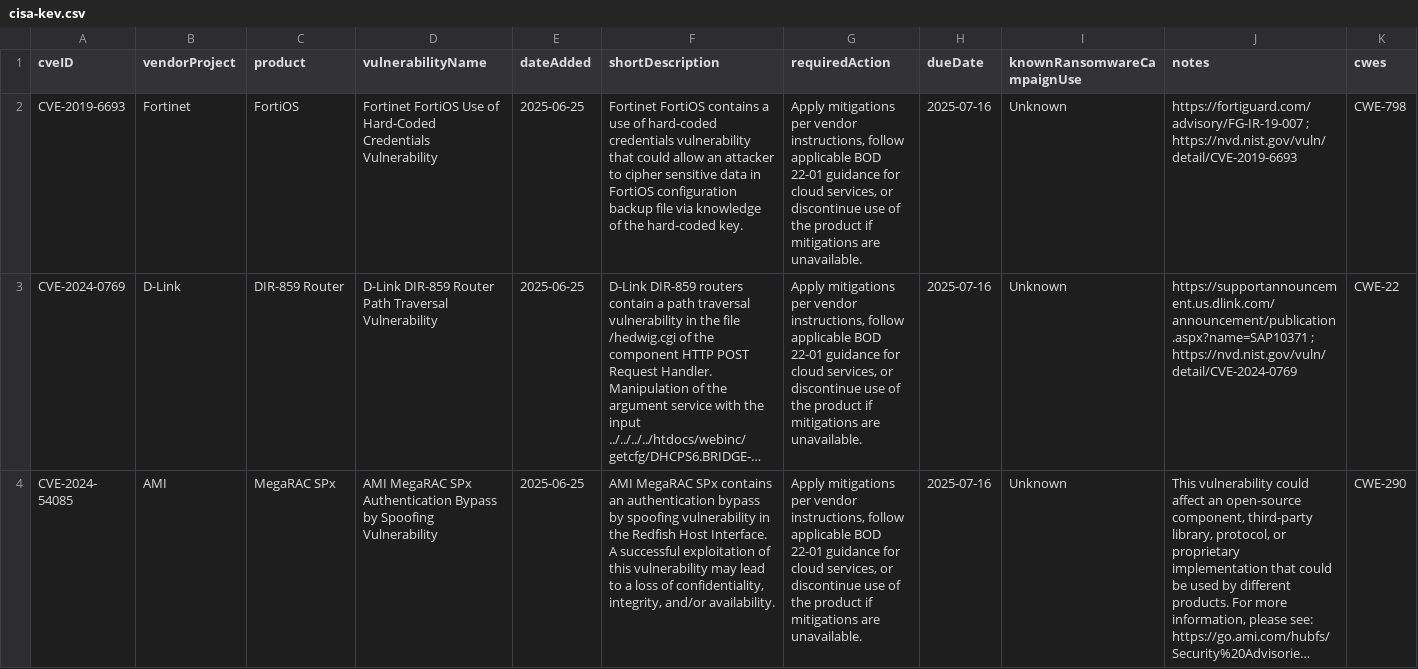
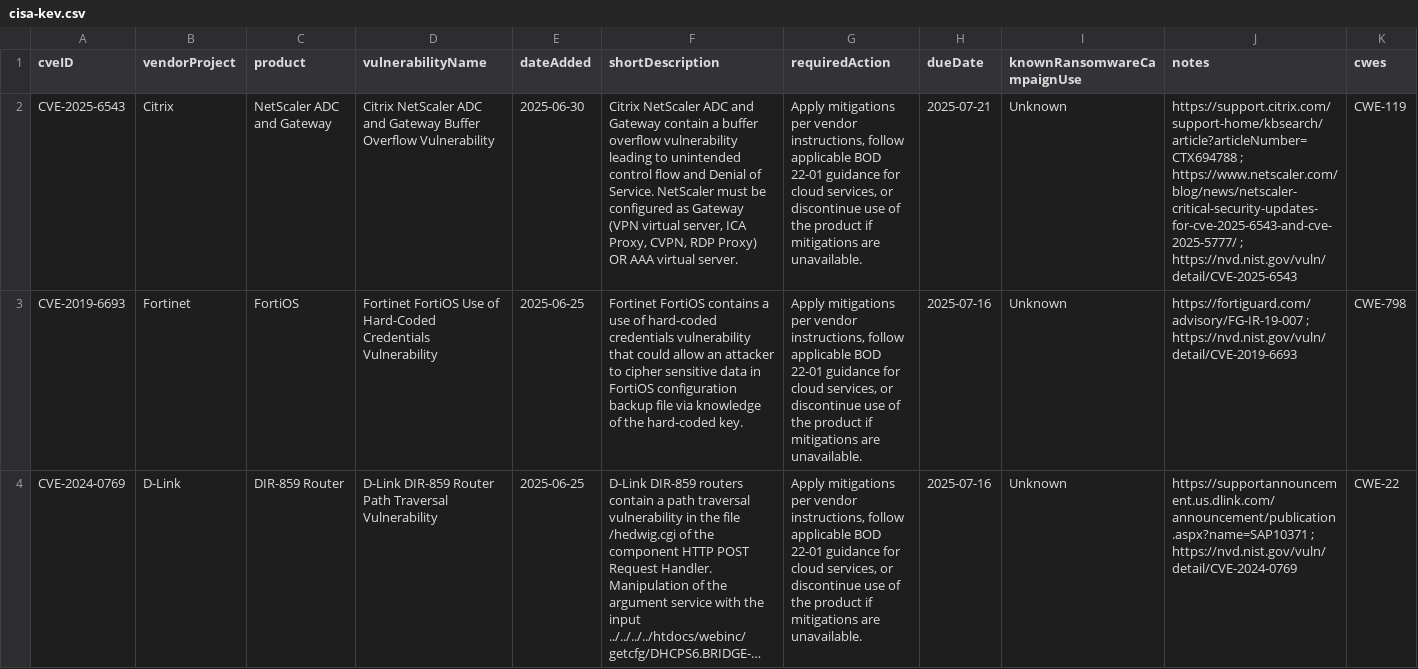
Before and after one commit to rxerium/CISA-KEV, a CSV file: cisa-kev.csv, drawn as a sheet; only a part is shown; the shorter side is filled out with more unchanged rows; long unchanged cells end in …; the diff names each change by its address in the sheet, - before the commit and + after, or states it on an @@ line.

Commit message:
CISA KEV Updates

```diff
--- a/cisa-kev.csv
+++ b/cisa-kev.csv
+row 2: CVE-2025-6543 | Citrix | NetScaler ADC and Gateway | Citrix NetScaler ADC and Gateway Buffer Overflow Vulnerability | 2025-06-30 | Citrix NetScaler ADC and Gateway contain a buffer overflow vulnerability leading to unintended control flow and Denial of Service. NetScaler must be configured as Gateway (VPN virtual server, ICA Proxy, CVPN, RDP Proxy) OR AAA virtual server. | Apply mitigations per vendor instructions, follow applicable BOD 22-01 guidance for cloud services, or discontinue use of the product if mitigations are unavailable. | 2025-07-21 | Unknown | https://support.citrix.com/support-home/kbsearch/article?articleNumber=CTX694788 ; https://www.netscaler.com/blog/news/netscaler-critical-security-updates-for-cve-2025-6543-and-cve-2025-5777/ ; https://nvd.nist.gov/vuln/detail/CVE-2025-6543 | CWE-119
```
